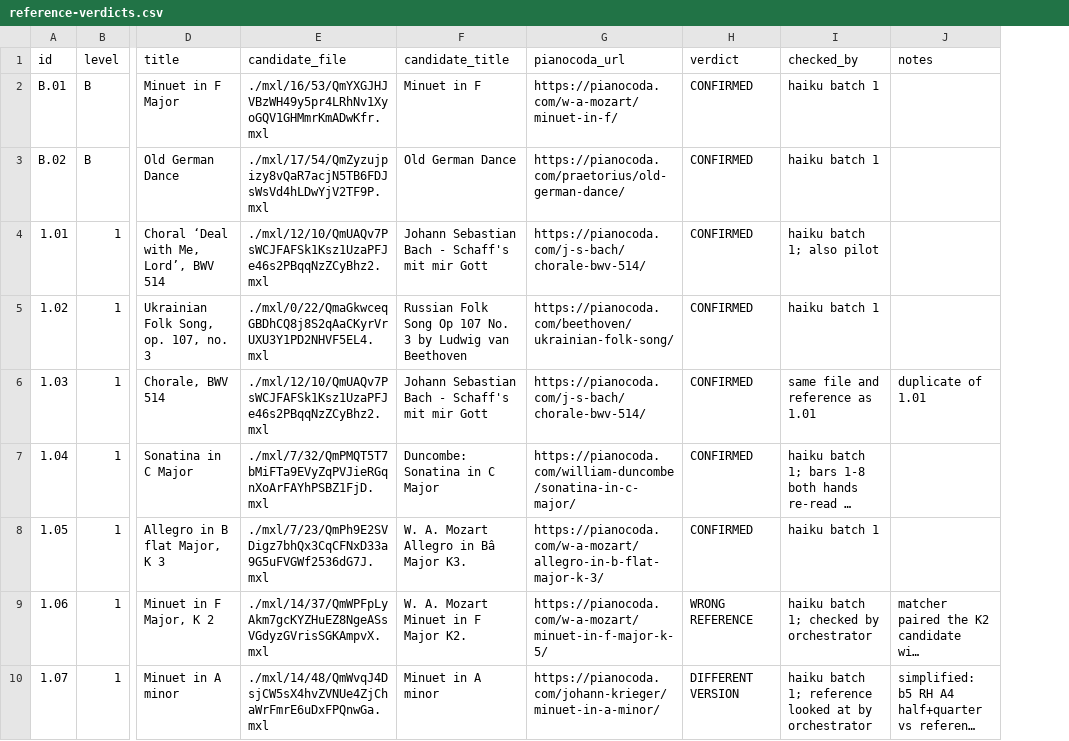
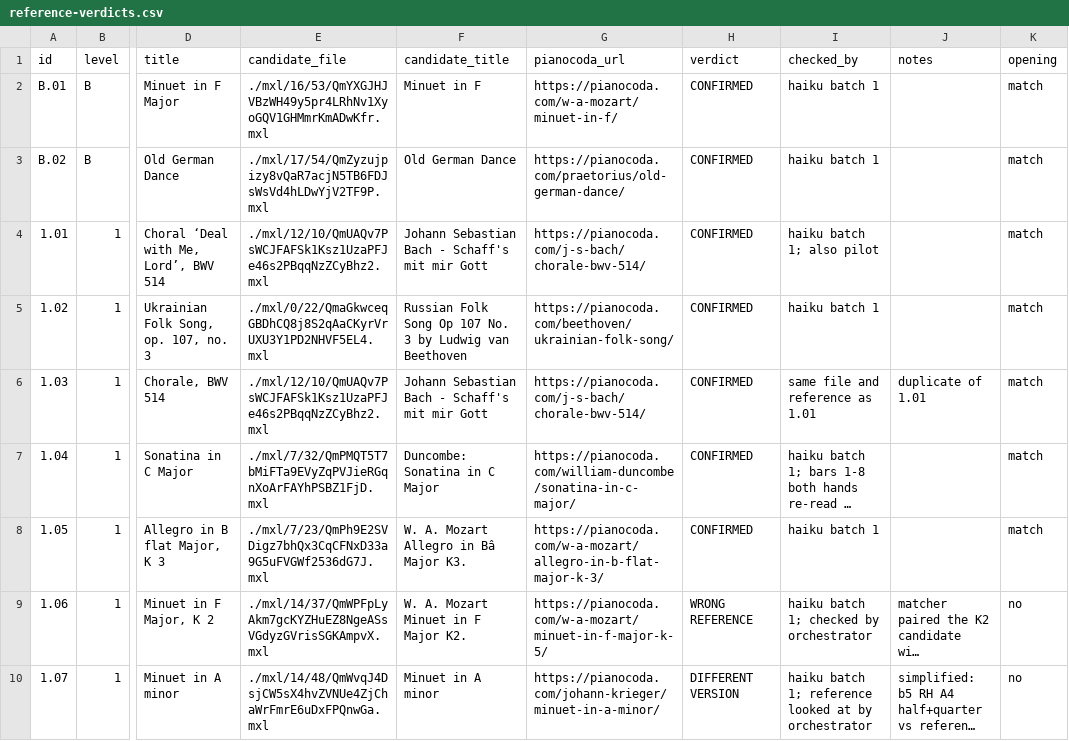
Before and after one commit to Rilay9/PianoProject, a CSV file: docs/pieces/review/reference-verdicts.csv, drawn as a sheet; only a part is shown, gaps mark what is left out; long unchanged cells end in …; the diff names each change by its address in the sheet, - before the commit and + after, or states it on an @@ line.

```diff
--- a/docs/pieces/review/reference-verdicts.csv
+++ b/docs/pieces/review/reference-verdicts.csv
+column K (opening), rows 2-10: match | match | match | match | match | match | match | no | no
```
Also changed, not shown: 2 other files.
